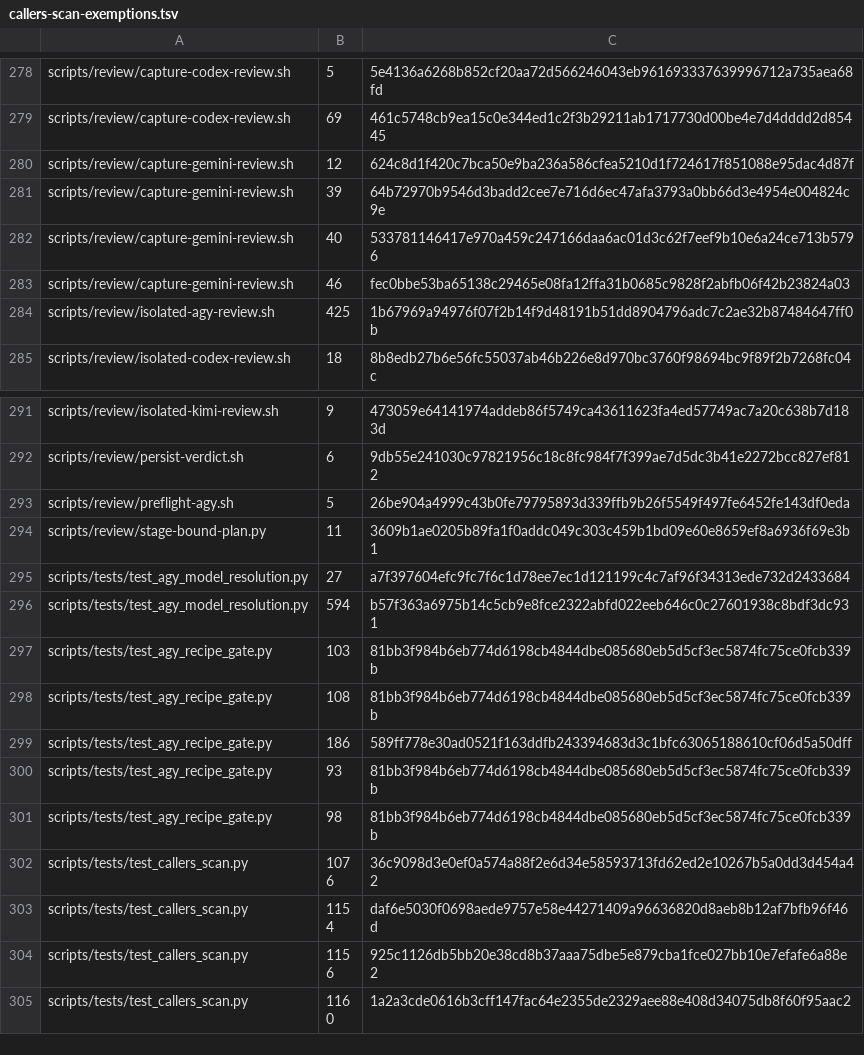
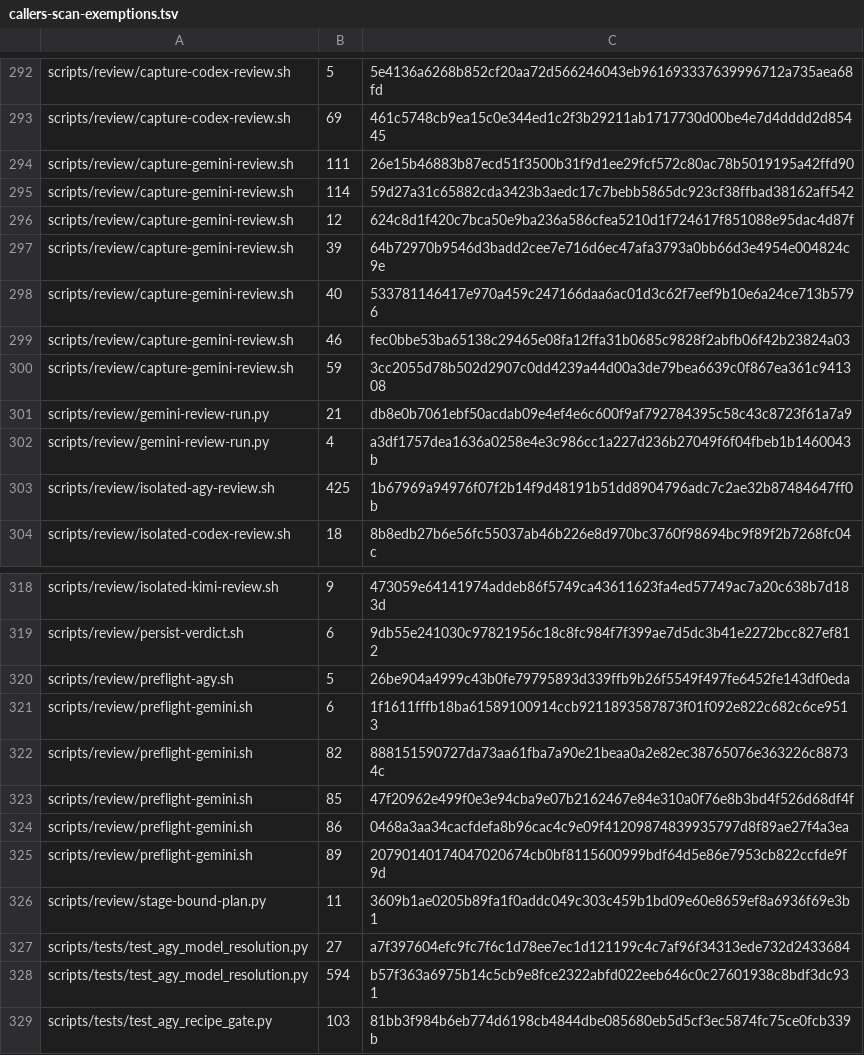
Before and after one commit to UnleashedServices/unleashed-mail-plugin, a TSV file: scripts/review/callers-scan-exemptions.tsv, drawn as a sheet; only a part is shown, gaps mark what is left out; the shorter side is filled out with more unchanged rows; the diff covers the shown part only.

```diff
--- a/scripts/review/callers-scan-exemptions.tsv
+++ b/scripts/review/callers-scan-exemptions.tsv
@@ -279,2 +293,4 @@ scripts/review/capture-codex-review.sh	5	5e4136a6268b852cf20aa72d566246043eb9616
 scripts/review/capture-codex-review.sh	69	461c5748cb9ea15c0e344ed1c2f3b29211ab1717730d00be4e7d4dddd2d85445
+scripts/review/capture-gemini-review.sh	111	26e15b46883b87ecd51f3500b31f9d1ee29fcf572c80ac78b5019195a42ffd90
+scripts/review/capture-gemini-review.sh	114	59d27a31c65882cda3423b3aedc17c7bebb5865dc923cf38ffbad38162aff542
 scripts/review/capture-gemini-review.sh	12	624c8d1f420c7bca50e9ba236a586cfea5210d1f724617f851088e95dac4d87f
@@ -283,2 +299,5 @@ scripts/review/capture-gemini-review.sh	40	533781146417e970a459c247166daa6ac01d3
 scripts/review/capture-gemini-review.sh	46	fec0bbe53ba65138c29465e08fa12ffa31b0685c9828f2abfb06f42b23824a03
+scripts/review/capture-gemini-review.sh	59	3cc2055d78b502d2907c0dd4239a44d00a3de79bea6639c0f867ea361c941308
+scripts/review/gemini-review-run.py	21	db8e0b7061ebf50acdab09e4ef4e6c600f9af792784395c58c43c8723f61a7a9
+scripts/review/gemini-review-run.py	4	a3df1757dea1636a0258e4e3c986cc1a227d236b27049f6f04fbeb1b1460043b
 scripts/review/isolated-agy-review.sh	425	1b67969a94976f07f2b14f9d48191b51dd8904796adc7c2ae32b87484647ff0b
@@ -293,2 +320,7 @@ scripts/review/persist-verdict.sh	6	9db55e241030c97821956c18c8fc984f7f399ae7d5dc
 scripts/review/preflight-agy.sh	5	26be904a4999c43b0fe79795893d339ffb9b26f5549f497fe6452fe143df0eda
+scripts/review/preflight-gemini.sh	6	1f1611fffb18ba61589100914ccb9211893587873f01f092e822c682c6ce9513
+scripts/review/preflight-gemini.sh	82	888151590727da73aa61fba7a90e21beaa0a2e82ec38765076e363226c88734c
+scripts/review/preflight-gemini.sh	85	47f20962e499f0e3e94cba9e07b2162467e84e310a0f76e8b3bd4f526d68df4f
+scripts/review/preflight-gemini.sh	86	0468a3aa34cacfdefa8b96cac4c9e09f41209874839935797d8f89ae27f4a3ea
+scripts/review/preflight-gemini.sh	89	20790140174047020674cb0bf8115600999bdf64d5e86e7953cb822ccfde9f9d
 scripts/review/stage-bound-plan.py	11	3609b1ae0205b89fa1f0addc049c303c459b1bd09e60e8659ef8a6936f69e3b1
```
Also changed, not shown: 22 added rows elsewhere in this file, 6 other files.
